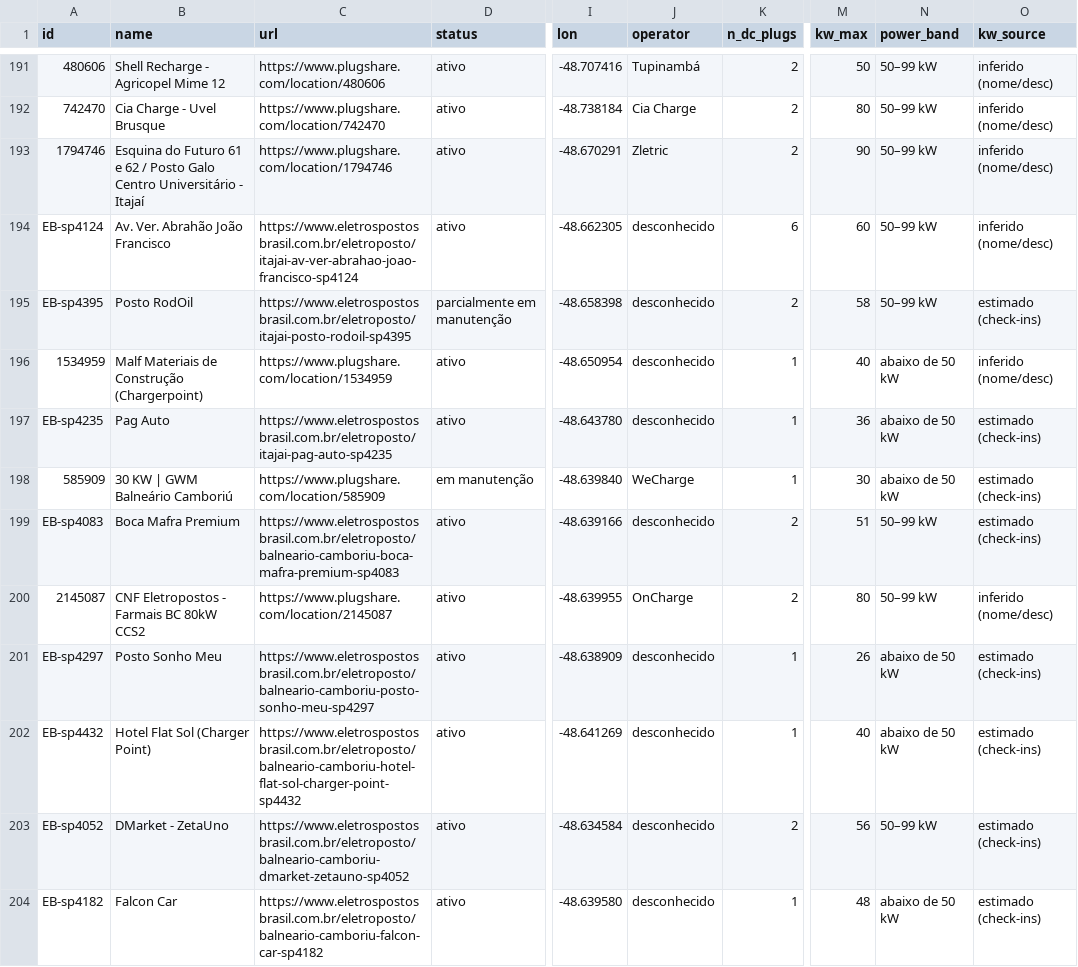
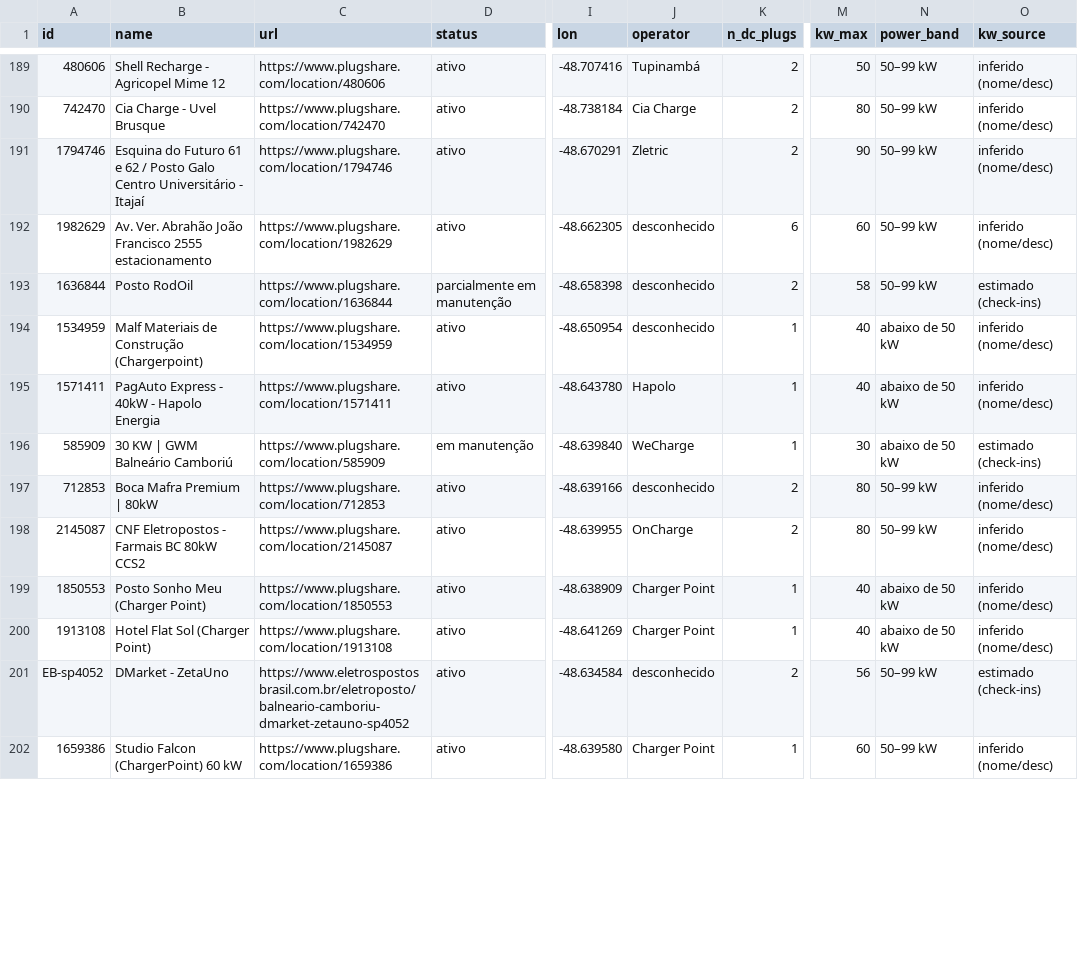
Before and after one commit to ParaguaianMax/paraguay-ev-market, a CSV file: viagens/cde-bombinhas.csv, drawn as a sheet; only a part is shown, gaps mark what is left out; addresses are those after the commit; the diff covers the shown part only; the diff names each change by its address in the sheet, - before the commit and + after, or states it on an @@ line.

```diff
--- a/viagens/cde-bombinhas.csv
+++ b/viagens/cde-bombinhas.csv
-A192 (id): EB-sp4124
+A192 (id): 1982629
-B192 (name): Av. Ver. Abrahão João Francisco
+B192 (name): Av. Ver. Abrahão João Francisco 2555 estacionamento
-C192 (url): https://www.eletrospostosbrasil.com.br/eletroposto/itajai-av-ver-abrahao-joao-francisco-sp4124
+C192 (url): https://www.plugshare.com/location/1982629
-A193 (id): EB-sp4395
+A193 (id): 1636844
-C193 (url): https://www.eletrospostosbrasil.com.br/eletroposto/itajai-posto-rodoil-sp4395
+C193 (url): https://www.plugshare.com/location/1636844
-A195 (id): EB-sp4235
+A195 (id): 1571411
-B195 (name): Pag Auto
+B195 (name): PagAuto Express - 40kW - Hapolo Energia
-C195 (url): https://www.eletrospostosbrasil.com.br/eletroposto/itajai-pag-auto-sp4235
+C195 (url): https://www.plugshare.com/location/1571411
-J195 (operator): desconhecido
+J195 (operator): Hapolo
-M195 (kw_max): 36
+M195 (kw_max): 40
-O195 (kw_source): estimado (check-ins)
+O195 (kw_source): inferido (nome/desc)
-A197 (id): EB-sp4083
+A197 (id): 712853
-B197 (name): Boca Mafra Premium
+B197 (name): Boca Mafra Premium | 80kW
-C197 (url): https://www.eletrospostosbrasil.com.br/eletroposto/balneario-camboriu-boca-mafra-premium-sp4083
+C197 (url): https://www.plugshare.com/location/712853
-M197 (kw_max): 51
+M197 (kw_max): 80
-O197 (kw_source): estimado (check-ins)
+O197 (kw_source): inferido (nome/desc)
-A199 (id): EB-sp4297
+A199 (id): 1850553
-B199 (name): Posto Sonho Meu
+B199 (name): Posto Sonho Meu (Charger Point)
-C199 (url): https://www.eletrospostosbrasil.com.br/eletroposto/balneario-camboriu-posto-sonho-meu-sp4297
+C199 (url): https://www.plugshare.com/location/1850553
-J199:J200 (operator): desconhecido
+J199:J200 (operator): Charger Point
-M199 (kw_max): 26
+M199 (kw_max): 40
-O199:O200 (kw_source): estimado (check-ins)
+O199:O200 (kw_source): inferido (nome/desc)
-A200 (id): EB-sp4432
+A200 (id): 1913108
-C200 (url): https://www.eletrospostosbrasil.com.br/eletroposto/balneario-camboriu-hotel-flat-sol-charger-point-sp4432
+C200 (url): https://www.plugshare.com/location/1913108
-A202 (id): EB-sp4182
+A202 (id): 1659386
-B202 (name): Falcon Car
+B202 (name): Studio Falcon (ChargerPoint) 60 kW
-C202 (url): https://www.eletrospostosbrasil.com.br/eletroposto/balneario-camboriu-falcon-car-sp4182
+C202 (url): https://www.plugshare.com/location/1659386
-J202 (operator): desconhecido
+J202 (operator): Charger Point
-M202 (kw_max): 48
+M202 (kw_max): 60
-N202 (power_band): abaixo de 50 kW
+N202 (power_band): 50–99 kW
-O202 (kw_source): estimado (check-ins)
+O202 (kw_source): inferido (nome/desc)
```
Also changed, not shown: 3 removed rows and 82 edited cells elsewhere in this file, viagens/eb_to_plugshare.csv, 1 other file.
